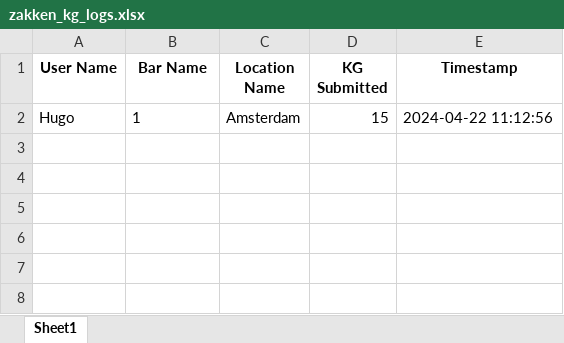
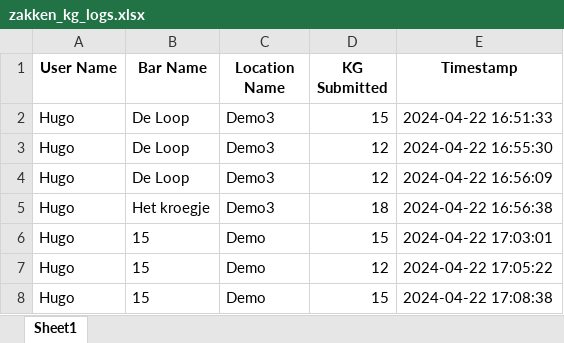
Before and after one commit to HugovanderGeest/Petapp, an Excel workbook: static/zakken_kg_logs.xlsx, sheet Sheet1, drawn as a sheet; values as stored, in another font and other column widths than the file's, no borders; the diff names each change by its address in the sheet, - before the commit and + after, or states it on an @@ line.

```diff
--- a/static/zakken_kg_logs.xlsx (sheet Sheet1)
+++ b/static/zakken_kg_logs.xlsx (sheet Sheet1)
-B2 (Bar Name): 1
+B2 (Bar Name): De Loop
-C2 (Location Name): Amsterdam
+C2 (Location Name): Demo3
-E2 (Timestamp): 2024-04-22 11:12:56
+E2 (Timestamp): 2024-04-22 16:51:33
+row 3: Hugo | De Loop | Demo3 | 12 | 2024-04-22 16:55:30
+row 4: Hugo | De Loop | Demo3 | 12 | 2024-04-22 16:56:09
+row 5: Hugo | Het kroegje | Demo3 | 18 | 2024-04-22 16:56:38
+row 6: Hugo | 15 | Demo | 15 | 2024-04-22 17:03:01
+row 7: Hugo | 15 | Demo | 12 | 2024-04-22 17:05:22
+row 8: Hugo | 15 | Demo | 15 | 2024-04-22 17:08:38
```
Also changed, not shown: 5 other files.
